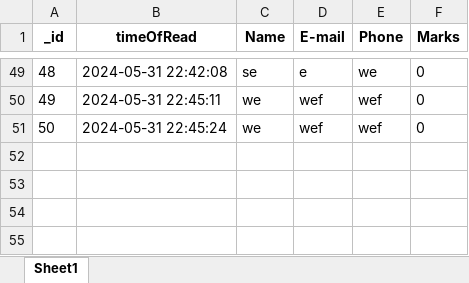
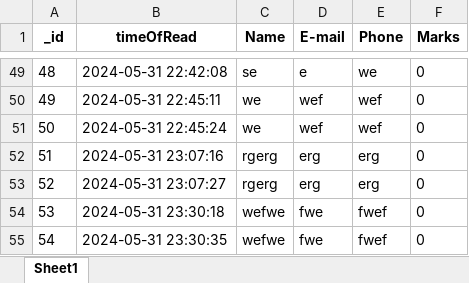
Before and after one commit to nikitaputintsevprogramming/Flask-Temlplate-Quiz, an Excel workbook: userdata.xlsx, sheet Sheet1, drawn as a sheet; only a part is shown, gaps mark what is left out; values as stored, in another font and other column widths than the file's, no borders; the diff names each change by its address in the sheet, - before the commit and + after, or states it on an @@ line.

```diff
--- a/userdata.xlsx (sheet Sheet1)
+++ b/userdata.xlsx (sheet Sheet1)
+row 52: 51 | 2024-05-31 23:07:16 | rgerg | erg | erg | 0
+row 53: 52 | 2024-05-31 23:07:27 | rgerg | erg | erg | 0
+row 54: 53 | 2024-05-31 23:30:18 | wefwe | fwe | fwef | 0
+row 55: 54 | 2024-05-31 23:30:35 | wefwe | fwe | fwef | 0
```
Also changed, not shown: 3 other files.
